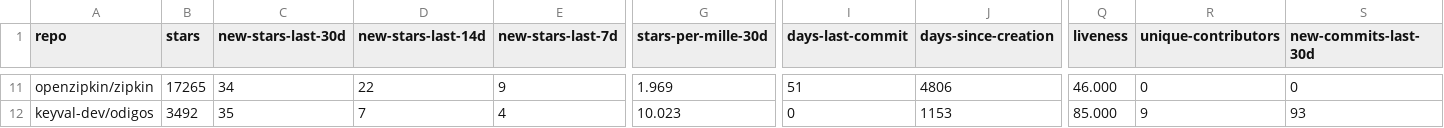
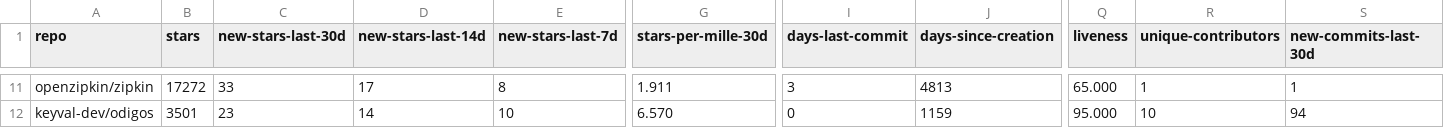
Before and after one commit to emanuelef/observability-tools-github-stats, a CSV file: analysis-latest.csv, drawn as a sheet; only a part is shown, gaps mark what is left out; the diff covers the shown part only; the diff names each change by its address in the sheet, - before the commit and + after, or states it on an @@ line.

```diff
--- a/analysis-latest.csv
+++ b/analysis-latest.csv
-B11 (stars): 17265
+B11 (stars): 17272
-C11 (new-stars-last-30d): 34
+C11 (new-stars-last-30d): 33
-D11 (new-stars-last-14d): 22
+D11 (new-stars-last-14d): 17
-E11 (new-stars-last-7d): 9
+E11 (new-stars-last-7d): 8
-G11 (stars-per-mille-30d): 1.969
+G11 (stars-per-mille-30d): 1.911
-I11 (days-last-commit): 51
+I11 (days-last-commit): 3
-J11 (days-since-creation): 4806
+J11 (days-since-creation): 4813
-Q11 (liveness): 46.000
+Q11 (liveness): 65.000
-R11 (unique-contributors): 0
+R11 (unique-contributors): 1
-S11 (new-commits-last-30d): 0
+S11 (new-commits-last-30d): 1
-B12 (stars): 3492
+B12 (stars): 3501
-C12 (new-stars-last-30d): 35
+C12 (new-stars-last-30d): 23
-D12 (new-stars-last-14d): 7
+D12 (new-stars-last-14d): 14
-E12 (new-stars-last-7d): 4
+E12 (new-stars-last-7d): 10
-G12 (stars-per-mille-30d): 10.023
+G12 (stars-per-mille-30d): 6.570
-J12 (days-since-creation): 1153
+J12 (days-since-creation): 1159
-Q12 (liveness): 85.000
+Q12 (liveness): 95.000
-R12 (unique-contributors): 9
+R12 (unique-contributors): 10
-S12 (new-commits-last-30d): 93
+S12 (new-commits-last-30d): 94
```
Also changed, not shown: 104 edited cells elsewhere in this file, 3 other files.
